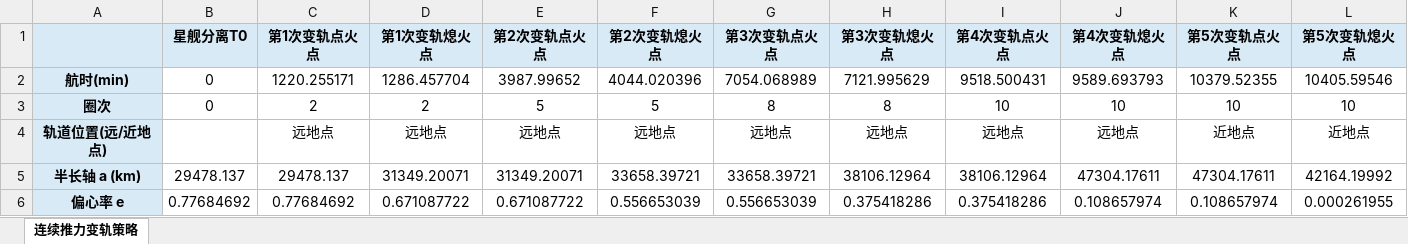
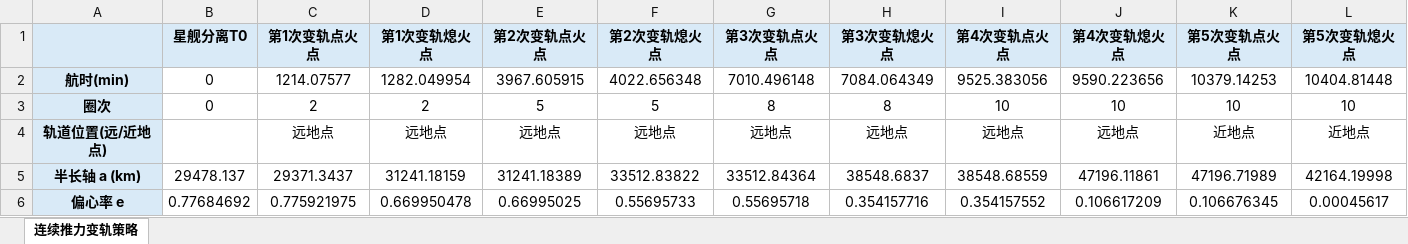
Before and after one commit to panyicast/SMART, an Excel workbook: projects/F4/data/design_continuous_thrust_maneuver_strategy.xlsx, sheet 连续推力变轨策略, drawn as a sheet; only a part is shown; values as stored, in another font and other column widths than the file's, no borders; the diff covers the shown part only; the diff names each change by its address in the sheet, - before the commit and + after, or states it on an @@ line.

Commit message:
Update F4 continuous maneuver outputs

```diff
--- a/projects/F4/data/design_continuous_thrust_maneuver_strategy.xlsx (sheet 连续推力变轨策略)
+++ b/projects/F4/data/design_continuous_thrust_maneuver_strategy.xlsx (sheet 连续推力变轨策略)
-C2 (第1次变轨点火点): 1220.255171
+C2 (第1次变轨点火点): 1214.07577
-D2 (第1次变轨熄火点): 1286.457704
+D2 (第1次变轨熄火点): 1282.049954
-E2 (第2次变轨点火点): 3987.99652
+E2 (第2次变轨点火点): 3967.605915
-F2 (第2次变轨熄火点): 4044.020396
+F2 (第2次变轨熄火点): 4022.656348
-G2 (第3次变轨点火点): 7054.068989
+G2 (第3次变轨点火点): 7010.496148
-H2 (第3次变轨熄火点): 7121.995629
+H2 (第3次变轨熄火点): 7084.064349
-I2 (第4次变轨点火点): 9518.500431
+I2 (第4次变轨点火点): 9525.383056
-J2 (第4次变轨熄火点): 9589.693793
+J2 (第4次变轨熄火点): 9590.223656
-K2 (第5次变轨点火点): 10379.52355
+K2 (第5次变轨点火点): 10379.14253
-L2 (第5次变轨熄火点): 10405.59546
+L2 (第5次变轨熄火点): 10404.81448
-C5 (第1次变轨点火点): 29478.137
+C5 (第1次变轨点火点): 29371.3437
-D5 (第1次变轨熄火点): 31349.20071
+D5 (第1次变轨熄火点): 31241.18159
-E5 (第2次变轨点火点): 31349.20071
+E5 (第2次变轨点火点): 31241.18389
-F5 (第2次变轨熄火点): 33658.39721
+F5 (第2次变轨熄火点): 33512.83822
-G5 (第3次变轨点火点): 33658.39721
+G5 (第3次变轨点火点): 33512.84364
-H5 (第3次变轨熄火点): 38106.12964
+H5 (第3次变轨熄火点): 38548.6837
-I5 (第4次变轨点火点): 38106.12964
+I5 (第4次变轨点火点): 38548.68559
-J5 (第4次变轨熄火点): 47304.17611
+J5 (第4次变轨熄火点): 47196.11861
-K5 (第5次变轨点火点): 47304.17611
+K5 (第5次变轨点火点): 47196.71989
-L5 (第5次变轨熄火点): 42164.19992
+L5 (第5次变轨熄火点): 42164.19998
-C6 (第1次变轨点火点): 0.77684692
+C6 (第1次变轨点火点): 0.775921975
-D6 (第1次变轨熄火点): 0.671087722
+D6 (第1次变轨熄火点): 0.669950478
-E6 (第2次变轨点火点): 0.671087722
+E6 (第2次变轨点火点): 0.66995025
-F6 (第2次变轨熄火点): 0.556653039
+F6 (第2次变轨熄火点): 0.55695733
-G6 (第3次变轨点火点): 0.556653039
+G6 (第3次变轨点火点): 0.55695718
-H6 (第3次变轨熄火点): 0.375418286
+H6 (第3次变轨熄火点): 0.354157716
-I6 (第4次变轨点火点): 0.375418286
+I6 (第4次变轨点火点): 0.354157552
-J6 (第4次变轨熄火点): 0.108657974
+J6 (第4次变轨熄火点): 0.106617209
-K6 (第5次变轨点火点): 0.108657974
+K6 (第5次变轨点火点): 0.106676345
-L6 (第5次变轨熄火点): 0.000261955
+L6 (第5次变轨熄火点): 0.00045617
```
Also changed, not shown: 154 edited cells elsewhere in this sheet, 9 other files.
